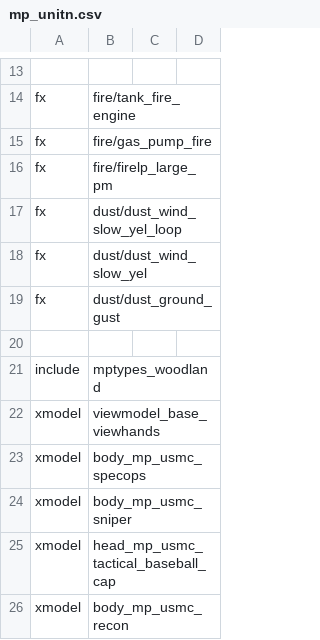
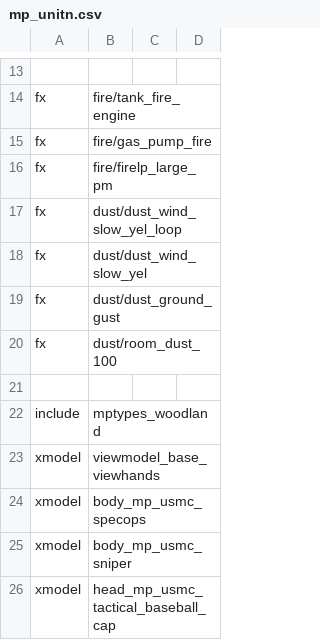
Before and after one commit to pnjun/Mappone, a CSV file: Call of Duty 4 - Modern Warfare/zone_source/mp_unitn.csv, drawn as a sheet; only a part is shown, gaps mark what is left out; the shorter side is filled out with more unchanged rows.

```diff
--- a/Call of Duty 4 - Modern Warfare/zone_source/mp_unitn.csv
+++ b/Call of Duty 4 - Modern Warfare/zone_source/mp_unitn.csv
@@ -19,2 +19,3 @@ fx,dust/dust_wind_slow_yel
 fx,dust/dust_ground_gust
+fx,dust/room_dust_100
 
```
Also changed, not shown: 3 other files.
